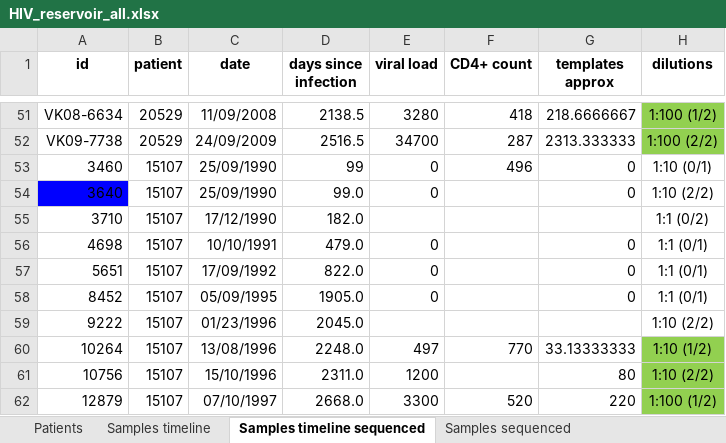
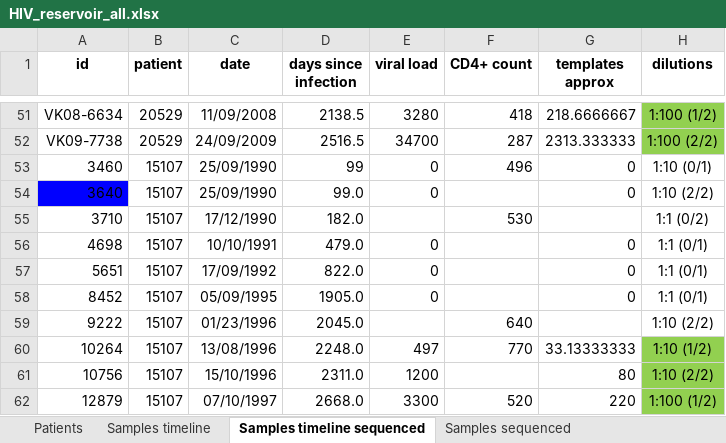
Before and after one commit to iosonofabio/hivwholeseq, an Excel workbook: hivwholeseq/tables/HIV_reservoir_all.xlsx, sheet Samples timeline sequenced, drawn as a sheet; only a part is shown, gaps mark what is left out; values as stored, in another font and other column widths than the file's, no borders; the diff names each change by its address in the sheet, - before the commit and + after, or states it on an @@ line.

```diff
--- a/hivwholeseq/tables/HIV_reservoir_all.xlsx (sheet Samples timeline sequenced)
+++ b/hivwholeseq/tables/HIV_reservoir_all.xlsx (sheet Samples timeline sequenced)
-F55 (CD4+ count): (empty)
+F55 (CD4+ count): 530
-F59 (CD4+ count): (empty)
+F59 (CD4+ count): 640
```
Also changed, not shown: sheet Patients, 17 other files.
